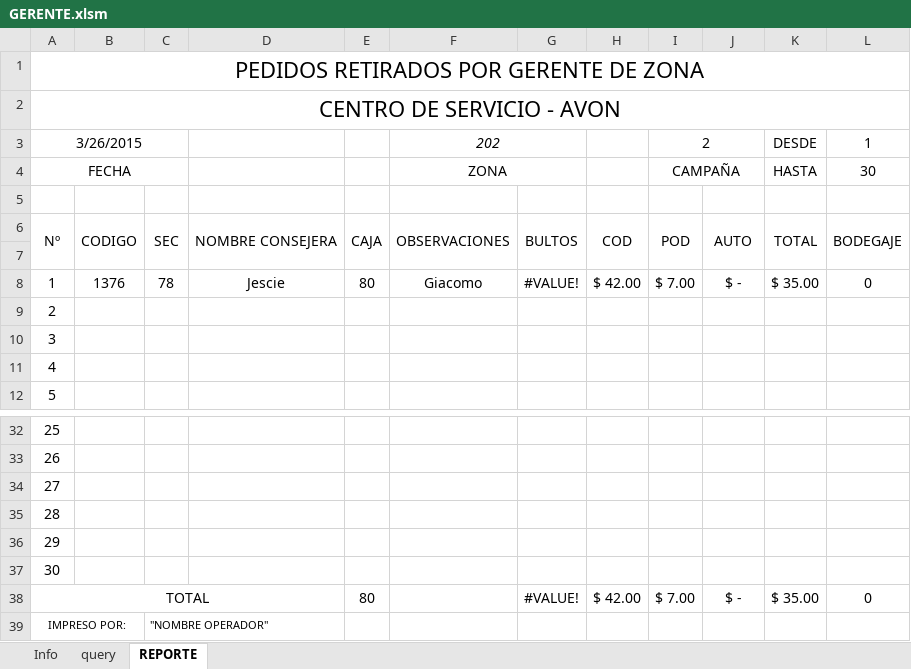
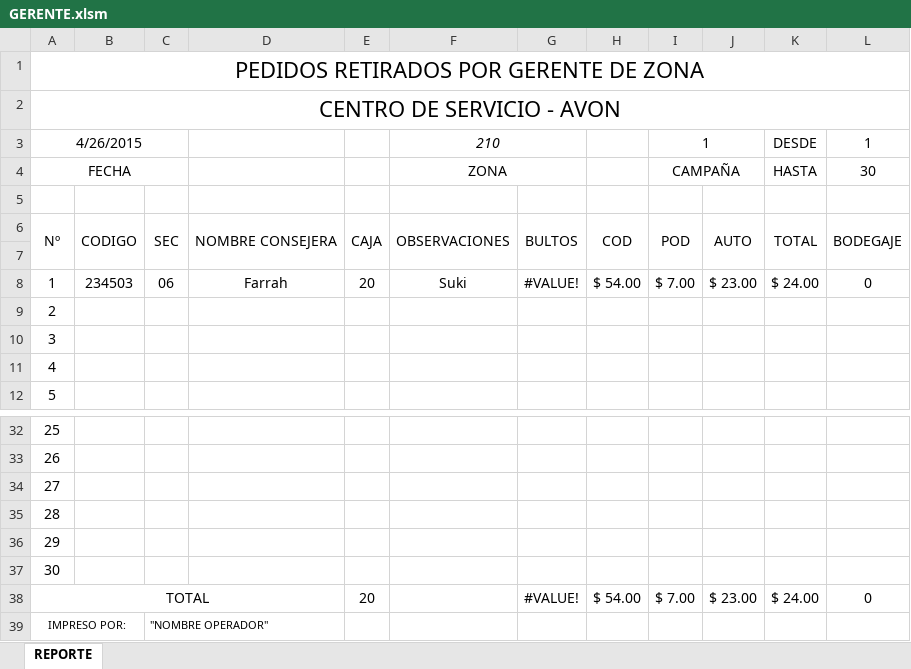
Before and after one commit to manuelpena/CentroServicio, an Excel workbook: Reportes Excel/GERENTE.xlsm, sheet REPORTE, drawn as a sheet; only a part is shown, gaps mark what is left out; values as stored, in another font and other column widths than the file's, no borders; charts and pictures not drawn; the diff names each change by its address in the sheet, - before the commit and + after, or states it on an @@ line.

```diff
--- a/Reportes Excel/GERENTE.xlsm (sheet REPORTE)
+++ b/Reportes Excel/GERENTE.xlsm (sheet REPORTE)
@@ sheet tab hidden: Info @@
@@ sheet tab hidden: query @@
-A3: 3/26/2015
+A3: 4/26/2015
-F3: 202
+F3: 210
-I3: 2
+I3: 1
-B8: 1376
+B8: 234503
-C8: 78
+C8: 06
-D8: Jescie
+D8: Farrah
-E8: 80
+E8: 20
-F8: Giacomo
+F8: Suki
-H8: $ 42.00
+H8: $ 54.00
-J8: $ -
+J8: $ 23.00
-K8: $ 35.00
+K8: $ 24.00
-E38: 80
+E38: 20
-H38: $ 42.00
+H38: $ 54.00
-J38: $ -
+J38: $ 23.00
-K38: $ 35.00
+K38: $ 24.00
```
Also changed, not shown: formulas that keep their value, charts or pictures, Reportes Excel/BUZON.xlsm, Reportes Excel/CONSEJERA.xlsm, 36 other files.
